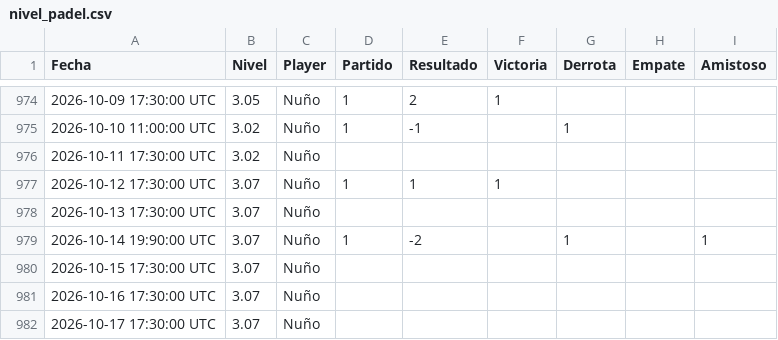
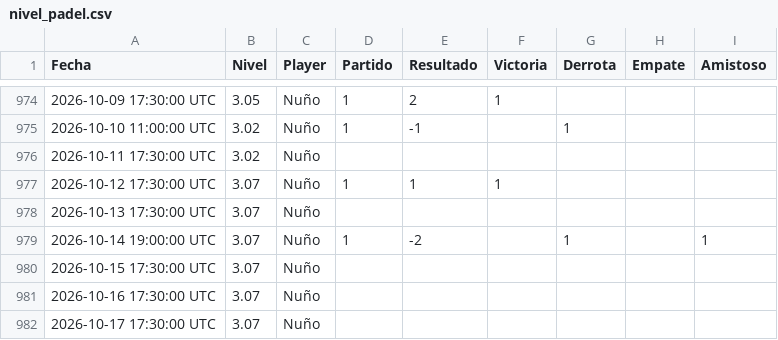
Before and after one commit to Nunyo/files, a CSV file: nivel_padel.csv, drawn as a sheet; only a part is shown, gaps mark what is left out.

Commit message:
Update nivel_padel.csv

```diff
--- a/nivel_padel.csv
+++ b/nivel_padel.csv
@@ -978,3 +978,3 @@ Fecha,Nivel,Player,Partido,Resultado,Victoria,Derrota,Empate,Amistoso
 2026-10-13 17:30:00 UTC,3.07,Nuño,,,,,,
-2026-10-14 19:90:00 UTC,3.07,Nuño,1,-2,,1,,1
+2026-10-14 19:00:00 UTC,3.07,Nuño,1,-2,,1,,1
 2026-10-15 17:30:00 UTC,3.07,Nuño,,,,,,
```
